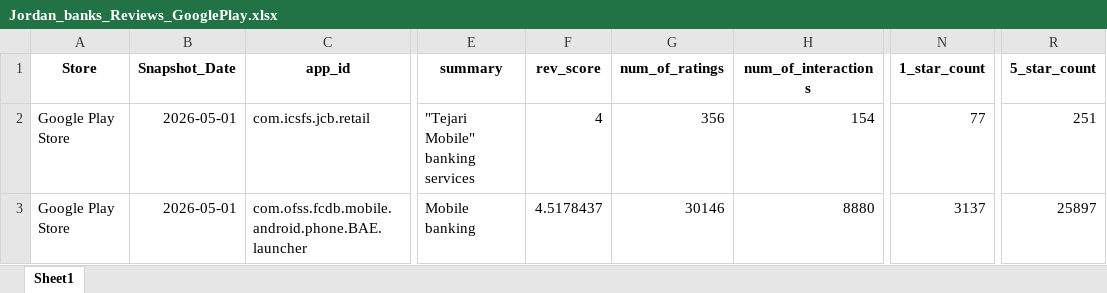
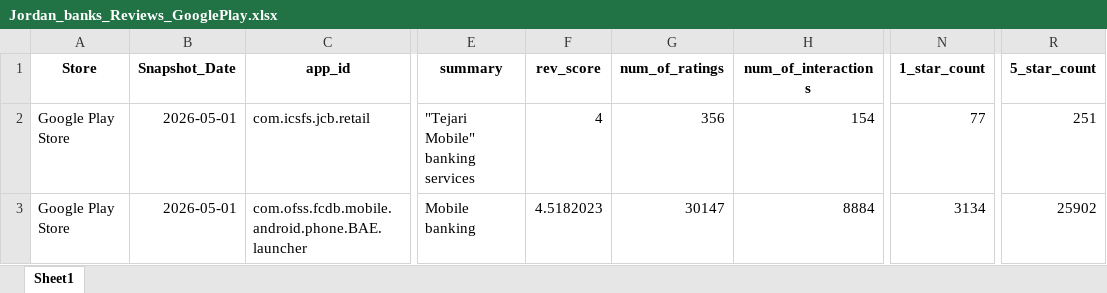
Before and after one commit to Joseph-Sal/jordan_banks_reviewes_stats_data, an Excel workbook: data/Jordan_banks_Reviews_GooglePlay.xlsx, sheet Sheet1, drawn as a sheet; only a part is shown, gaps mark what is left out; values as stored, in another font and other column widths than the file's, no borders; the diff names each change by its address in the sheet, - before the commit and + after, or states it on an @@ line.

```diff
--- a/data/Jordan_banks_Reviews_GooglePlay.xlsx (sheet Sheet1)
+++ b/data/Jordan_banks_Reviews_GooglePlay.xlsx (sheet Sheet1)
-F3 (rev_score): 4.5178437
+F3 (rev_score): 4.5182023
-G3 (num_of_ratings): 30146
+G3 (num_of_ratings): 30147
-H3 (num_of_interactions): 8880
+H3 (num_of_interactions): 8884
-N3 (1_star_count): 3137
+N3 (1_star_count): 3134
-R3 (5_star_count): 25897
+R3 (5_star_count): 25902
```
